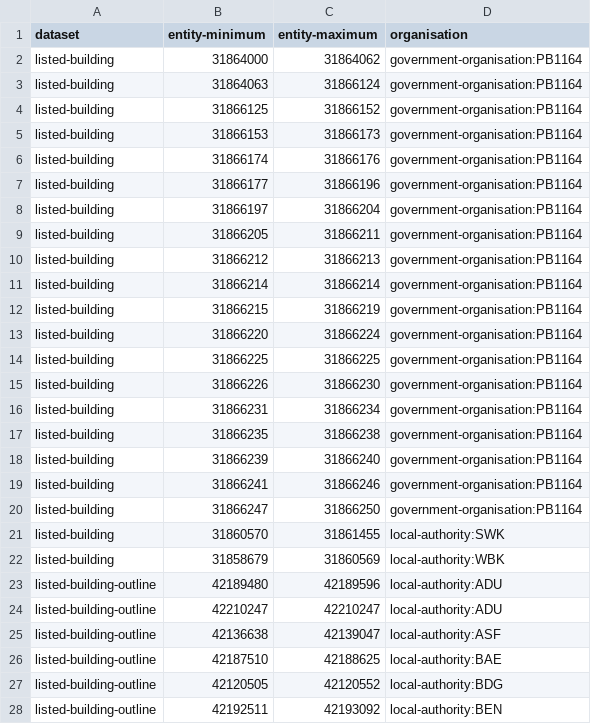
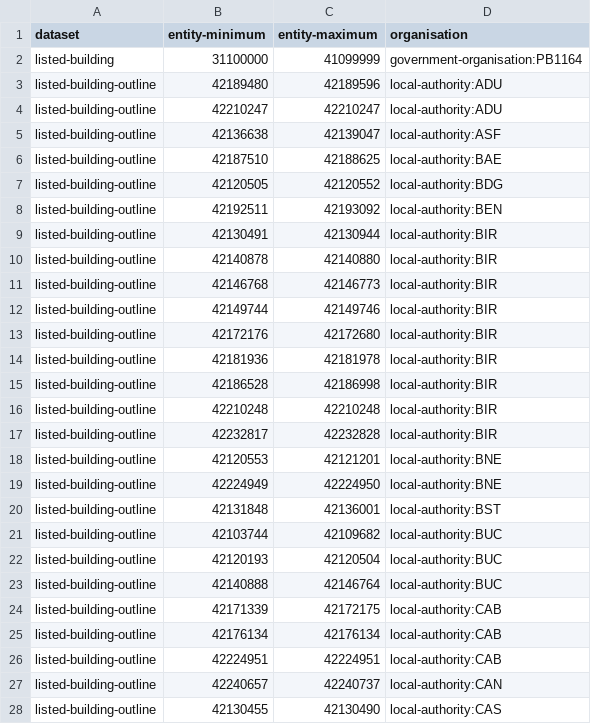
Before and after one commit to digital-land/config, a CSV file: pipeline/listed-building/entity-organisation.csv, drawn as a sheet; only a part is shown; the shorter side is filled out with more unchanged rows.

Commit message:
Set listed building authority as HE for all LBs (not LBOs)

```diff
--- a/pipeline/listed-building/entity-organisation.csv
+++ b/pipeline/listed-building/entity-organisation.csv
@@ -1,23 +1,3 @@
 dataset,entity-minimum,entity-maximum,organisation
-listed-building,31864000,31864062,government-organisation:PB1164
-listed-building,31864063,31866124,government-organisation:PB1164
-listed-building,31866125,31866152,government-organisation:PB1164
-listed-building,31866153,31866173,government-organisation:PB1164
-listed-building,31866174,31866176,government-organisation:PB1164
-listed-building,31866177,31866196,government-organisation:PB1164
-listed-building,31866197,31866204,government-organisation:PB1164
-listed-building,31866205,31866211,government-organisation:PB1164
-listed-building,31866212,31866213,government-organisation:PB1164
-listed-building,31866214,31866214,government-organisation:PB1164
-listed-building,31866215,31866219,government-organisation:PB1164
-listed-building,31866220,31866224,government-organisation:PB1164
-listed-building,31866225,31866225,government-organisation:PB1164
-listed-building,31866226,31866230,government-organisation:PB1164
-listed-building,31866231,31866234,government-organisation:PB1164
-listed-building,31866235,31866238,government-organisation:PB1164
-listed-building,31866239,31866240,government-organisation:PB1164
-listed-building,31866241,31866246,government-organisation:PB1164
-listed-building,31866247,31866250,government-organisation:PB1164
-listed-building,31860570,31861455,local-authority:SWK
-listed-building,31858679,31860569,local-authority:WBK
+listed-building,31100000,41099999,government-organisation:PB1164
 listed-building-outline,42189480,42189596,local-authority:ADU
```
